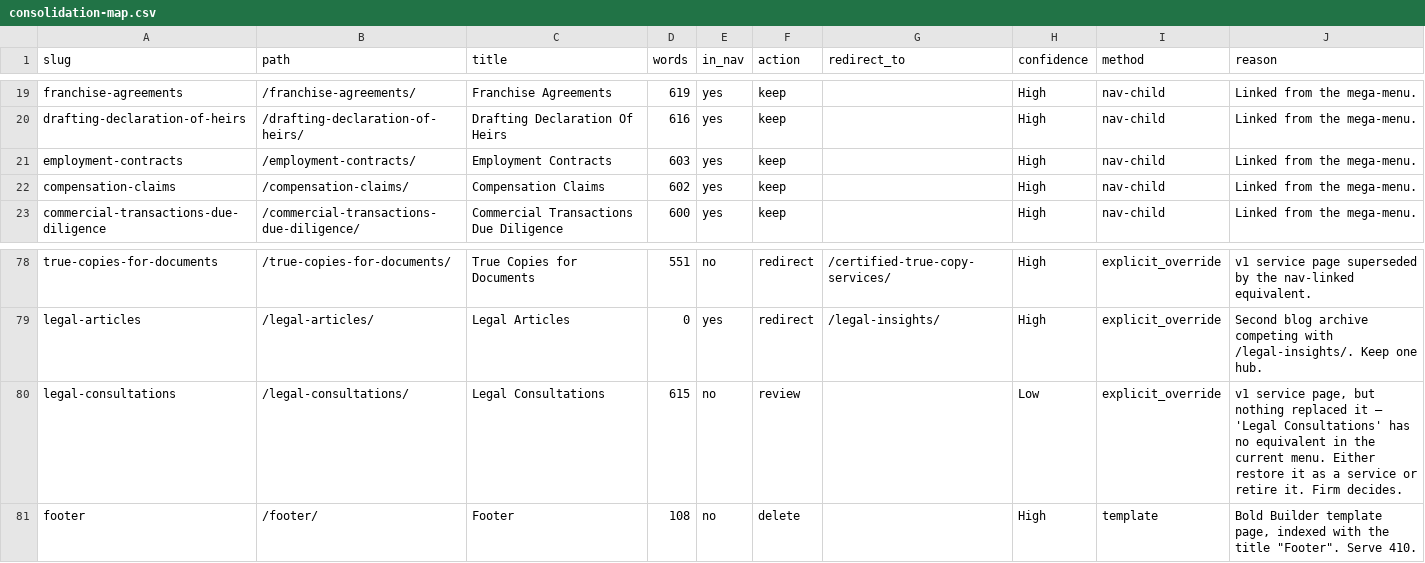
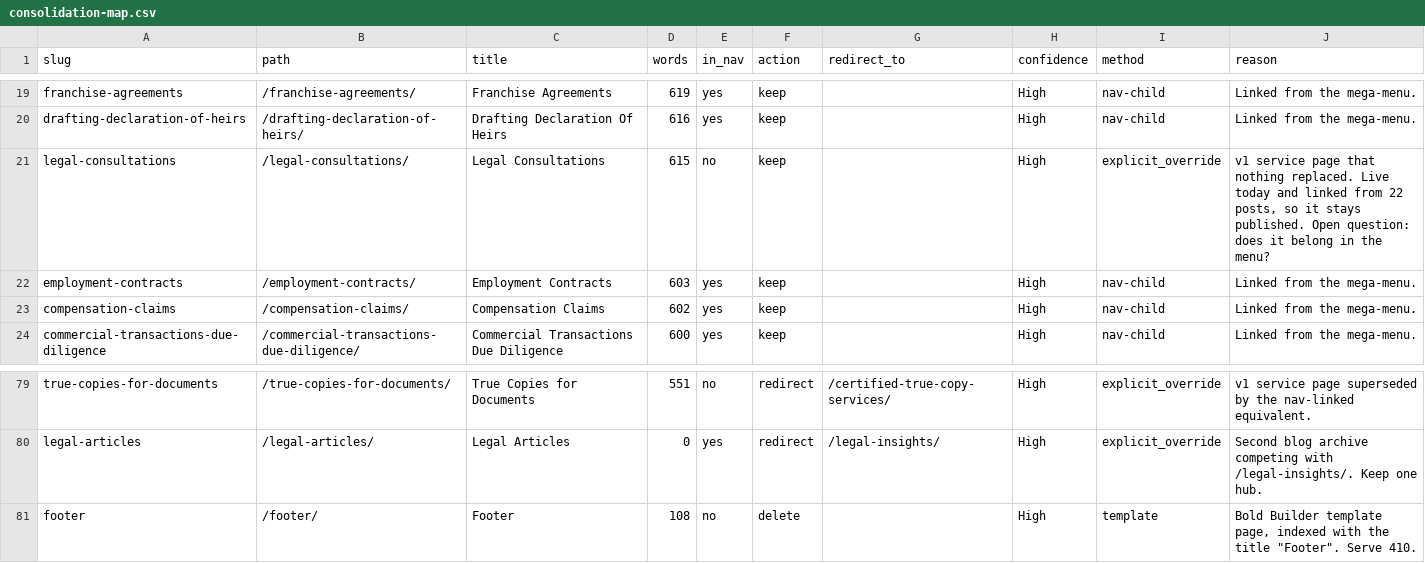
Before and after one commit to nourattorneys-dev/fakhernco-cms, a CSV file: migration/out/consolidation-map.csv, drawn as a sheet; only a part is shown, gaps mark what is left out.

```diff
--- a/migration/out/consolidation-map.csv
+++ b/migration/out/consolidation-map.csv
@@ -20,2 +20,3 @@ franchise-agreements,/franchise-agreements/,Franchise Agreements,619,yes,keep,,H
 drafting-declaration-of-heirs,/drafting-declaration-of-heirs/,Drafting Declaration Of Heirs,616,yes,keep,,High,nav-child,Linked from the mega-menu.
+legal-consultations,/legal-consultations/,Legal Consultations,615,no,keep,,High,explicit_override,"v1 service page that nothing replaced. Live today and linked from 22 posts, so it stays published. Open question: does it belong in the menu?"
 employment-contracts,/employment-contracts/,Employment Contracts,603,yes,keep,,High,nav-child,Linked from the mega-menu.
@@ -79,3 +80,2 @@ true-copies-for-documents,/true-copies-for-documents/,True Copies for Documents,
 legal-articles,/legal-articles/,Legal Articles,0,yes,redirect,/legal-insights/,High,explicit_override,Second blog archive competing with /legal-insights/. Keep one hub.
-legal-consultations,/legal-consultations/,Legal Consultations,615,no,review,,Low,explicit_override,"v1 service page, but nothing replaced it — 'Legal Consultations' has no equivalent in the current menu. Either restore it as a service or retire it. Firm decides."
 footer,/footer/,Footer,108,no,delete,,High,template,"Bold Builder template page, indexed with the title ""Footer"". Serve 410."
```
Also changed, not shown: 2 other files.
